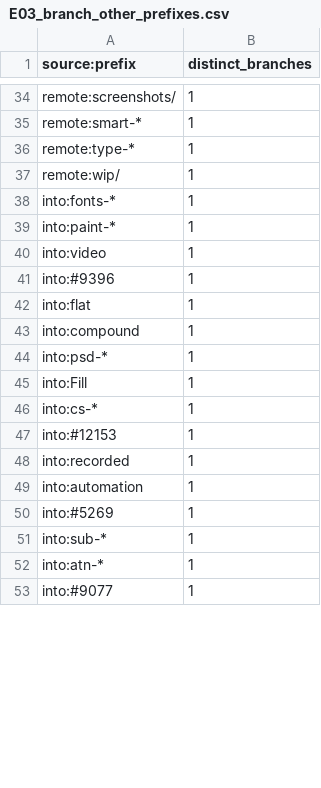
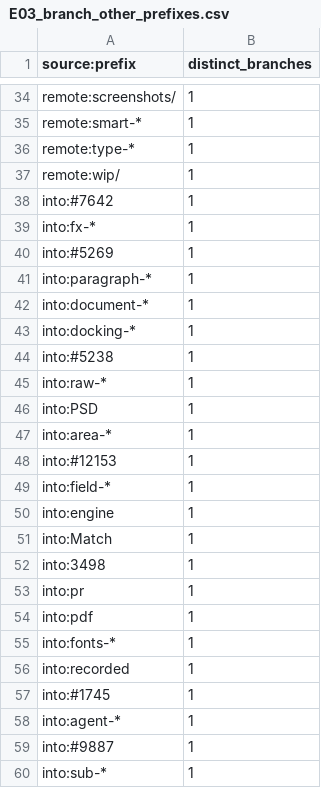
Before and after one commit to lbecken/photocraft-study, a CSV file: data/E03_branch_other_prefixes.csv, drawn as a sheet; only a part is shown, gaps mark what is left out; the diff covers the shown part only.

```diff
--- a/data/E03_branch_other_prefixes.csv
+++ b/data/E03_branch_other_prefixes.csv
@@ -37,17 +37,24 @@ remote:type-*,1
 remote:wip/,1
+into:#7642,1
+into:fx-*,1
+into:#5269,1
+into:paragraph-*,1
+into:document-*,1
+into:docking-*,1
+into:#5238,1
+into:raw-*,1
+into:PSD,1
+into:area-*,1
+into:#12153,1
+into:field-*,1
+into:engine,1
+into:Match,1
+into:3498,1
+into:pr,1
+into:pdf,1
 into:fonts-*,1
-into:paint-*,1
-into:video,1
-into:#9396,1
-into:flat,1
-into:compound,1
-into:psd-*,1
-into:Fill,1
-into:cs-*,1
-into:#12153,1
 into:recorded,1
-into:automation,1
-into:#5269,1
+into:#1745,1
+into:agent-*,1
+into:#9887,1
 into:sub-*,1
-into:atn-*,1
-into:#9077,1
```
Also changed, not shown: 6 removed rows, 7 moved rows and 1 edited cell elsewhere in this file, 1 other file.
